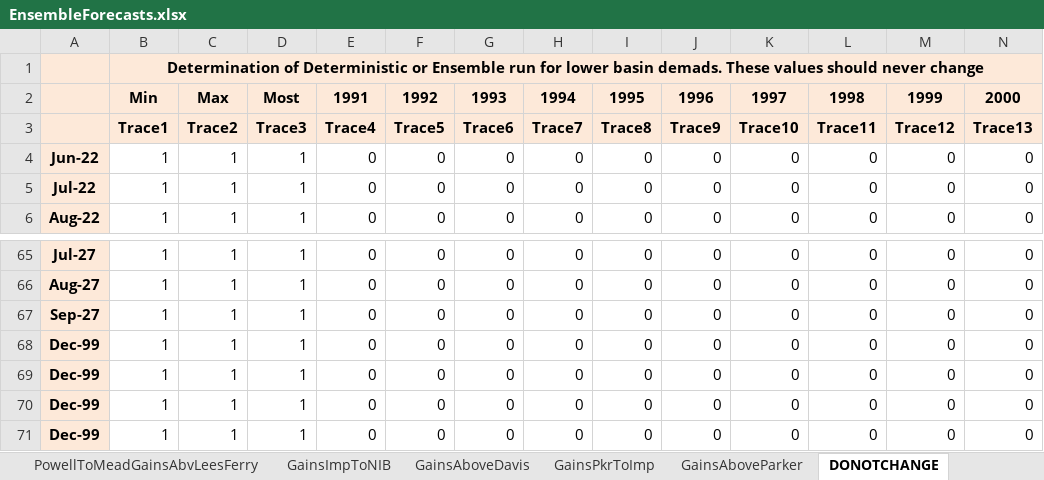
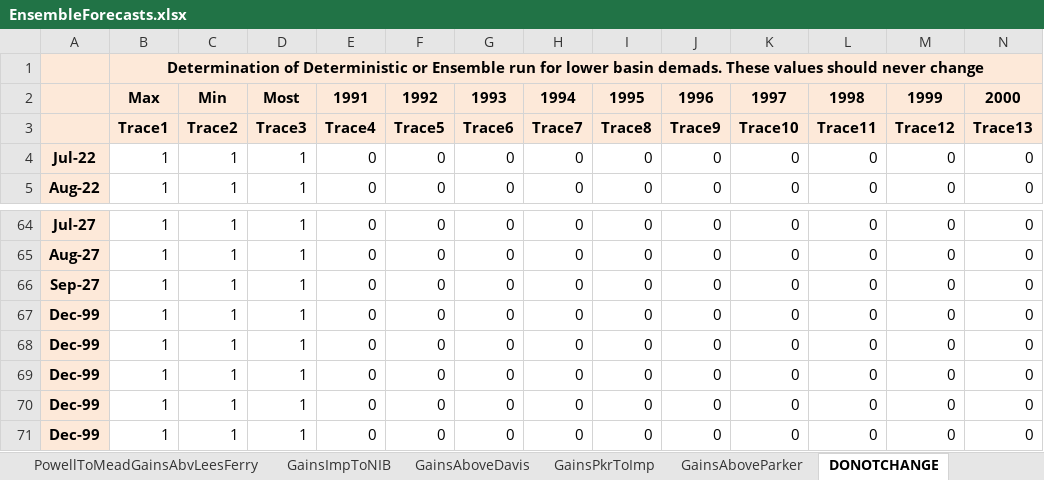
Before and after one commit to tschilb252/crmms, an Excel workbook: Inflow Forecasts/EnsembleForecasts.xlsx, sheet DONOTCHANGE, drawn as a sheet; only a part is shown, gaps mark what is left out; values as stored, in another font and other column widths than the file's, no borders; 19 other sheets too large or unreadable and not compared; removed rows and columns are numbered as before the commit, all else as after; rows hold the shown columns only; the diff names each change by its address in the sheet, - before the commit and + after, or states it on an @@ line.

Commit message:
July 2022 Ensemble Forecast Update
Updated ensemble forecast for the July 2022 ESP mode run
Updated code in CBRFC_EnsembleForecast.xlsm to allow for running a min/most scenarios without needing the min/most/max

```diff
--- a/Inflow Forecasts/EnsembleForecasts.xlsx (sheet DONOTCHANGE)
+++ b/Inflow Forecasts/EnsembleForecasts.xlsx (sheet DONOTCHANGE)
-B2: Min
+B2: Max
-C2: Max
+C2: Min
-row 4: Jun-22 | 1 | 1 | 1 | 0 | 0 | 0 | 0 | 0 | 0 | 0 | 0 | 0 | 0
+row 67: Dec-99 | 1 | 1 | 1 | 0 | 0 | 0 | 0 | 0 | 0 | 0 | 0 | 0 | 0
```
Also changed, not shown: formulas that keep their value, 13 other files.
